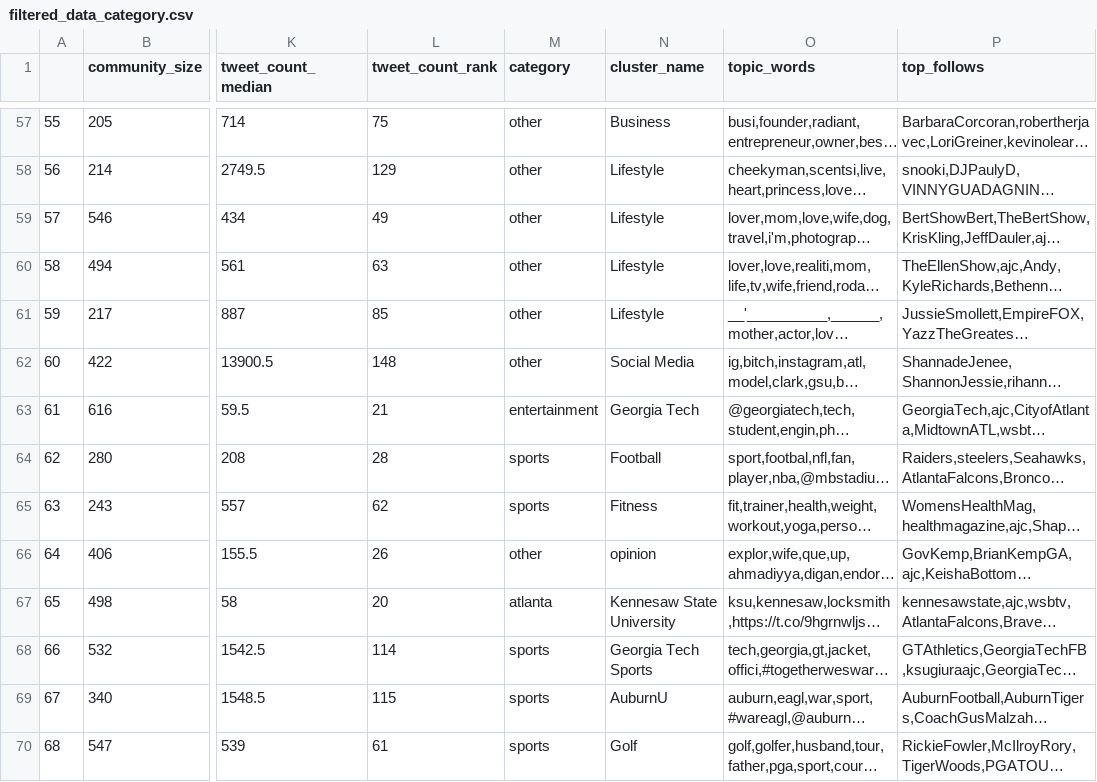
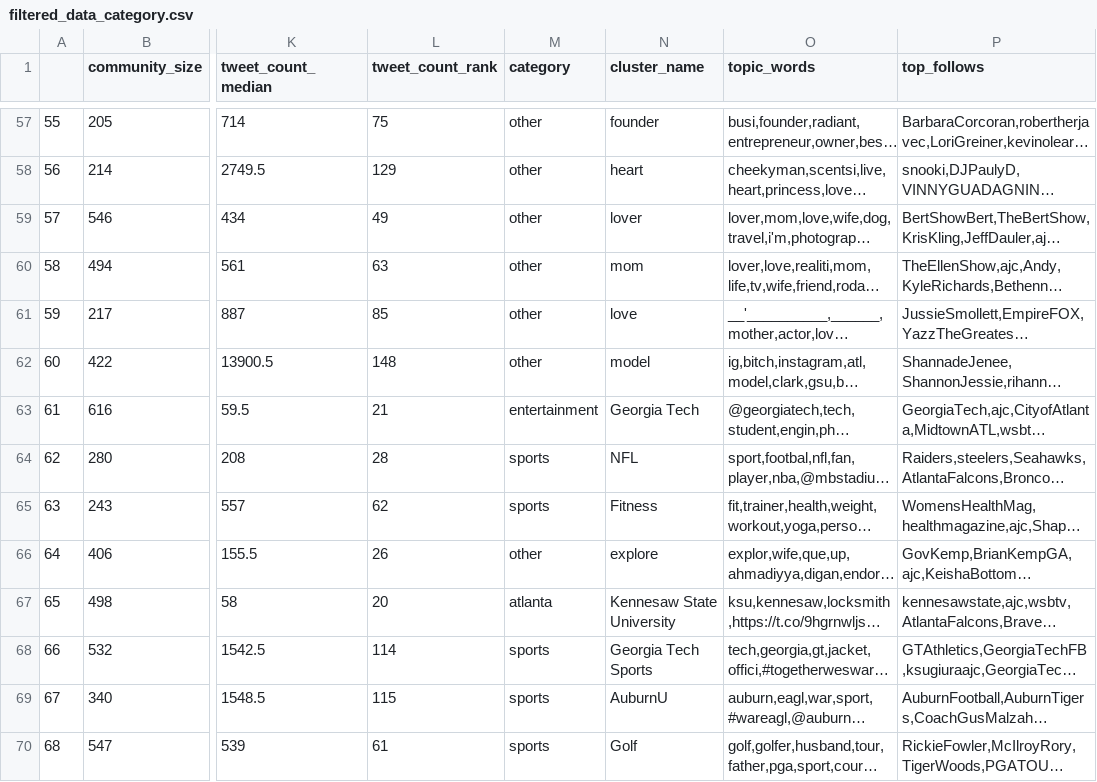
Before and after one commit to 6859-sp21/final-project-atlanta-community, a CSV file: data/filtered_data_category.csv, drawn as a sheet; only a part is shown, gaps mark what is left out; long unchanged cells end in …; the diff covers the shown part only; the diff names each change by its address in the sheet, - before the commit and + after, or states it on an @@ line.

```diff
--- a/data/filtered_data_category.csv
+++ b/data/filtered_data_category.csv
-N57 (cluster_name): Business
+N57 (cluster_name): founder
-N58 (cluster_name): Lifestyle
+N58 (cluster_name): heart
-N59 (cluster_name): Lifestyle
+N59 (cluster_name): lover
-N60 (cluster_name): Lifestyle
+N60 (cluster_name): mom
-N61 (cluster_name): Lifestyle
+N61 (cluster_name): love
-N62 (cluster_name): Social Media
+N62 (cluster_name): model
-N64 (cluster_name): Football
+N64 (cluster_name): NFL
-N66 (cluster_name): opinion
+N66 (cluster_name): explore
```
Also changed, not shown: 46 edited cells elsewhere in this file.
